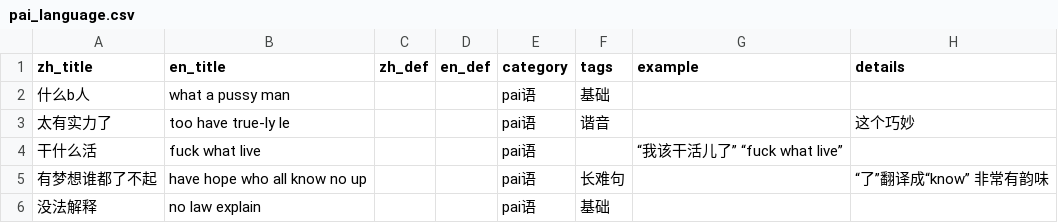
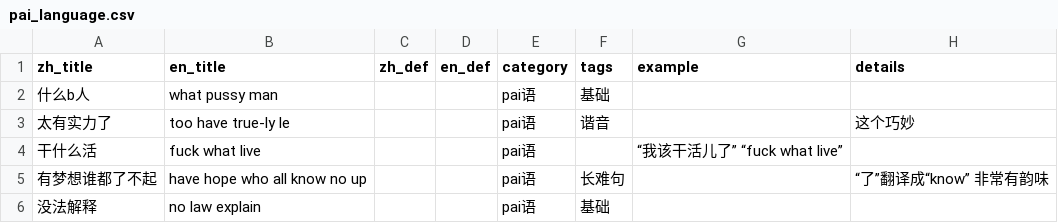
Before and after one commit to Drill78/vocab-viewer, a CSV file: public/data/pai_language.csv, drawn as a sheet.

Commit message:
Update pai_language.csv

```diff
--- a/public/data/pai_language.csv
+++ b/public/data/pai_language.csv
@@ -1,3 +1,3 @@
 zh_title,en_title,zh_def,en_def,category,tags,example,details
-什么b人,what a pussy man,,,pai语,基础,,
+什么b人,what pussy man,,,pai语,基础,,
 太有实力了,too have true-ly le,,,pai语,谐音,,这个巧妙
```
